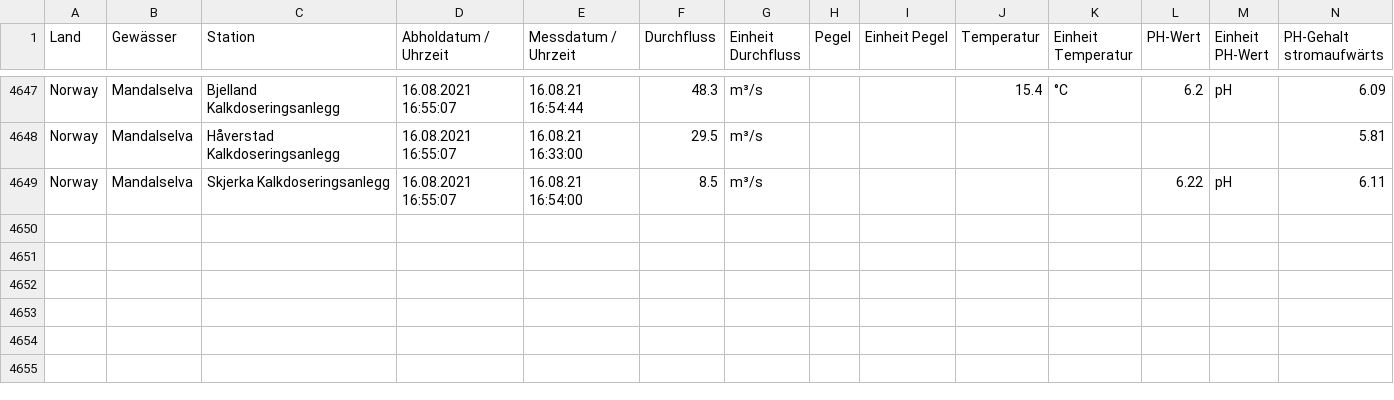
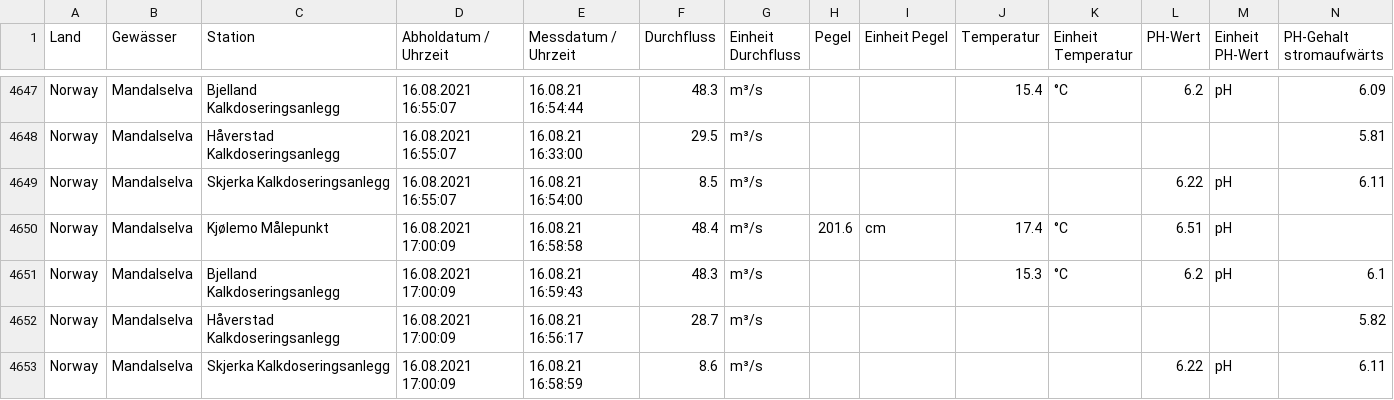
Before and after one commit to achim007/MandalselvaData, a CSV file: MandalMesswerte.csv, drawn as a sheet; only a part is shown, gaps mark what is left out; rows hold the shown columns only; the diff names each change by its address in the sheet, - before the commit and + after, or states it on an @@ line.

Commit message:
update

```diff
--- a/MandalMesswerte.csv
+++ b/MandalMesswerte.csv
+row 4650: Norway | Mandalselva | Kjølemo Målepunkt | 16.08.2021 17:00:09 | 16.08.21 16:58:58 | 48.4 | m³/s | 201.6 | cm | 17.4 | °C | 6.51 | pH
+row 4651: Norway | Mandalselva | Bjelland Kalkdoseringsanlegg | 16.08.2021 17:00:09 | 16.08.21 16:59:43 | 48.3 | m³/s |  |  | 15.3 | °C | 6.2 | pH | 6.1
+row 4652: Norway | Mandalselva | Håverstad Kalkdoseringsanlegg | 16.08.2021 17:00:09 | 16.08.21 16:56:17 | 28.7 | m³/s |  |  |  |  |  |  | 5.82
+row 4653: Norway | Mandalselva | Skjerka Kalkdoseringsanlegg | 16.08.2021 17:00:09 | 16.08.21 16:58:59 | 8.6 | m³/s |  |  |  |  | 6.22 | pH | 6.11
```
